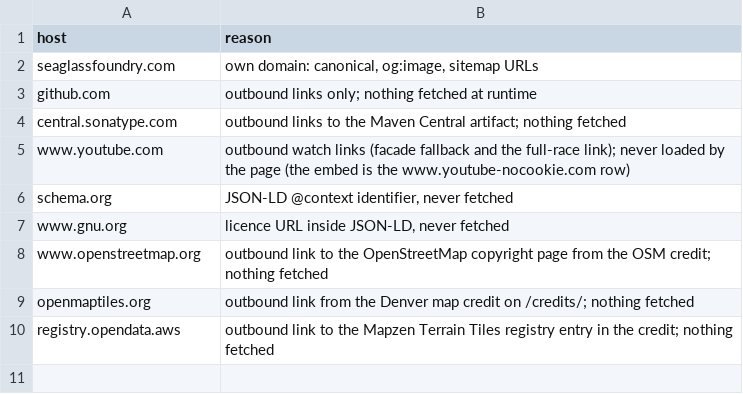
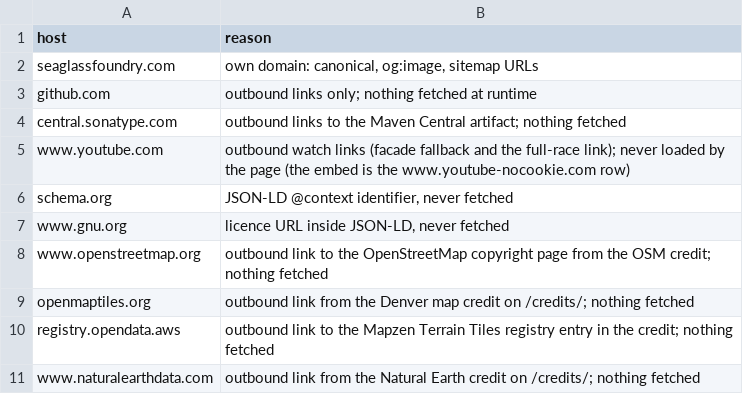
Before and after one commit to seaglass-foundry/seaglass-foundry.github.io, a TSV file: docs/legal/hosts-allowlist.tsv, drawn as a sheet.

```diff
--- a/docs/legal/hosts-allowlist.tsv
+++ b/docs/legal/hosts-allowlist.tsv
@@ -10 +10,2 @@ openmaptiles.org	outbound link from the Denver map credit on /credits/; nothing
 registry.opendata.aws	outbound link to the Mapzen Terrain Tiles registry entry in the credit; nothing fetched
+www.naturalearthdata.com	outbound link from the Natural Earth credit on /credits/; nothing fetched
```
Also changed, not shown: 1 other file.
